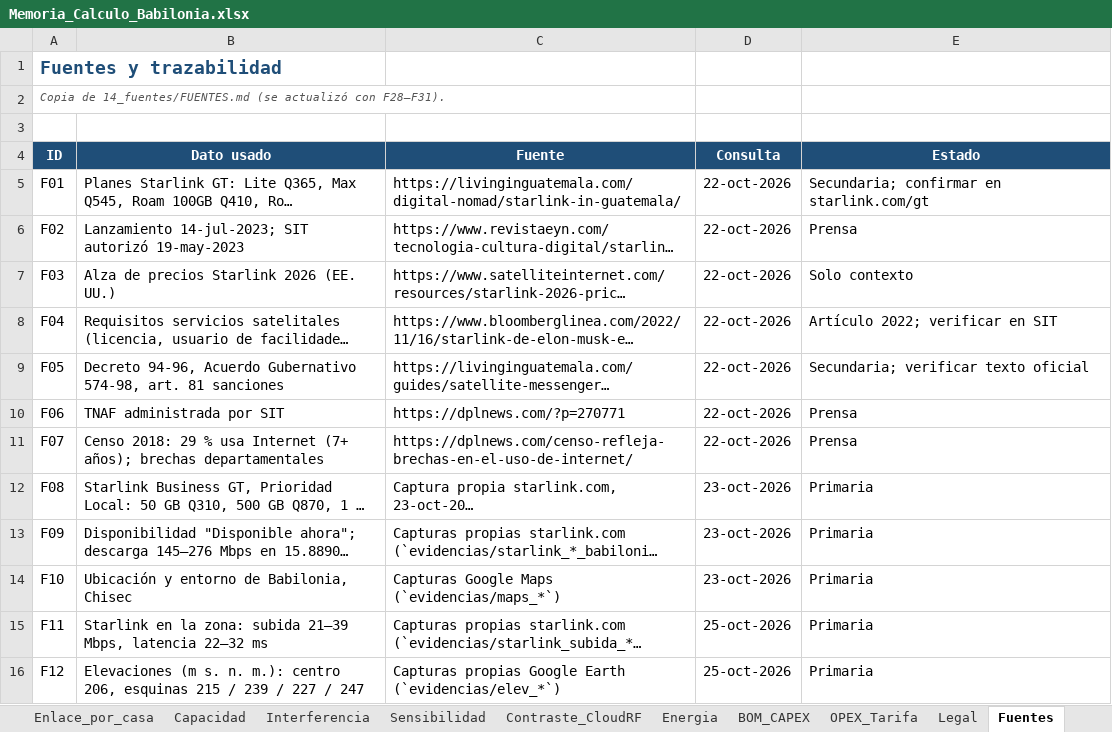
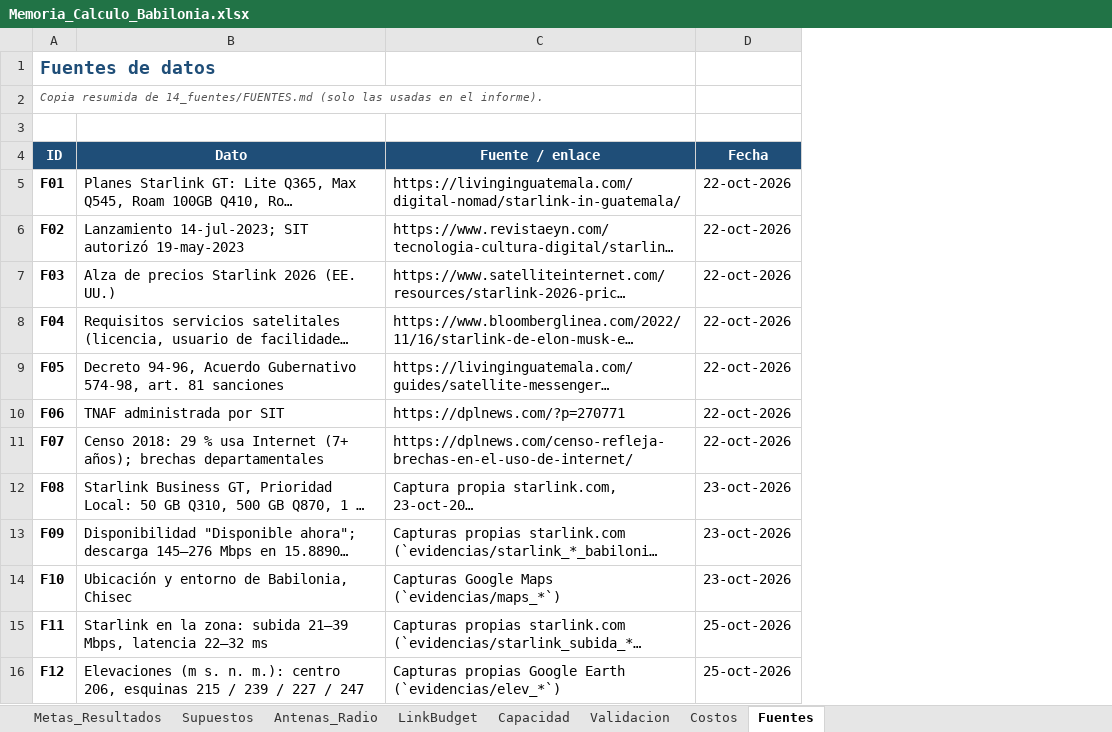
Before and after one commit to Hykev/proyecto-antenas-gt, an Excel workbook: 12_excel_memoria/Memoria_Calculo_Babilonia.xlsx, sheet Fuentes, drawn as a sheet; only a part is shown; long unchanged cells end in …; values as stored, in another font and other column widths than the file's, no borders; the diff covers the shown part only; the diff names each change by its address in the sheet, - before the commit and + after, or states it on an @@ line.

```diff
--- a/12_excel_memoria/Memoria_Calculo_Babilonia.xlsx (sheet Fuentes)
+++ b/12_excel_memoria/Memoria_Calculo_Babilonia.xlsx (sheet Fuentes)
-sheet tab: Enlace_por_casa
+sheet tab: LinkBudget
-sheet tab: Interferencia
+sheet tab: Validacion
-sheet tab: Sensibilidad
+sheet tab: Costos
-sheet tab: Contraste_CloudRF
-sheet tab: Energia
-sheet tab: BOM_CAPEX
-sheet tab: OPEX_Tarifa
-sheet tab: Legal
-column E (Estado), rows 5-16: Secundaria; confirmar en starlink.com/gt | Prensa | Solo contexto | Artículo 2022; verificar en SIT | Secundaria; verificar texto oficial | Prensa | Prensa | Primaria | Primaria | Primaria | Primaria | Primaria
-A1 (ID): Fuentes y trazabilidad
+A1 (ID): Fuentes de datos
-A2 (ID): Copia de 14_fuentes/FUENTES.md (se actualizó con F28–F31).
+A2 (ID): Copia resumida de 14_fuentes/FUENTES.md (solo las usadas en el informe).
-B4: Dato usado
+B4: Dato
-C4: Fuente
+C4: Fuente / enlace
-D4: Consulta
+D4: Fecha
-A5:A16 bold: off
+A5:A16 bold: on
```
Also changed, not shown: 3 removed rows and cell formats elsewhere in this sheet, sheet LinkBudget, sheet Validacion, sheet Costos, sheet Supuestos, sheet Antenas_Radio, sheet Capacidad, 1 more sheet, other sheet tabs, formulas that keep their value, 26 other files.
